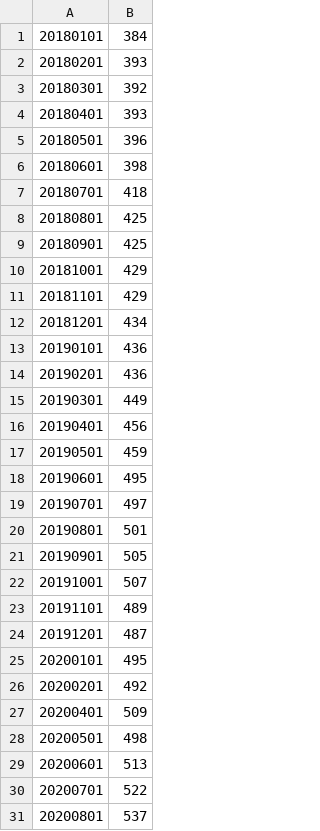
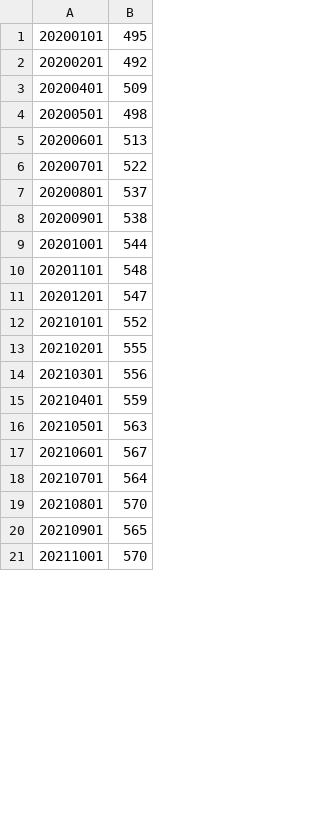
Before and after one commit to 52ai/Crawler4Caida, a CSV file: 015BGPAnalysis/active_as_cn.csv, drawn as a sheet; only a part is shown; the shorter side is filled out with more unchanged rows; the diff covers the shown part only.

```diff
--- a/015BGPAnalysis/active_as_cn.csv
+++ b/015BGPAnalysis/active_as_cn.csv
@@ -1,25 +1 @@
-20180101,384
-20180201,393
-20180301,392
-20180401,393
-20180501,396
-20180601,398
-20180701,418
-20180801,425
-20180901,425
-20181001,429
-20181101,429
-20181201,434
-20190101,436
-20190201,436
-20190301,449
-20190401,456
-20190501,459
-20190601,495
-20190701,497
-20190801,501
-20190901,505
-20191001,507
-20191101,489
-20191201,487
 20200101,495
```
Also changed, not shown: 3 added rows elsewhere in this file, 3 other files.
